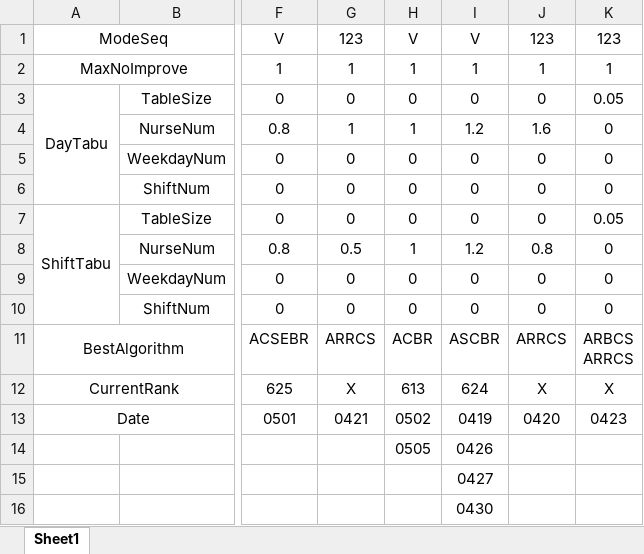
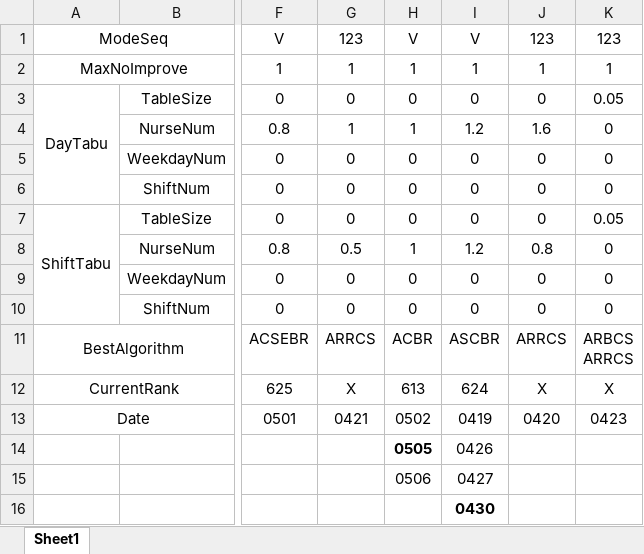
Before and after one commit to Zhouxing-Su/NurseRosteringProblem, an Excel workbook: INRC2_Simulator/log/TestedParameter.xlsx, sheet Sheet1, drawn as a sheet; only a part is shown, gaps mark what is left out; values as stored, in another font and other column widths than the file's, no borders; conditional formats not drawn; the diff names each change by its address in the sheet, - before the commit and + after, or states it on an @@ line.

```diff
--- a/INRC2_Simulator/log/TestedParameter.xlsx (sheet Sheet1)
+++ b/INRC2_Simulator/log/TestedParameter.xlsx (sheet Sheet1)
-H14 bold: off
+H14 bold: on
-H15: (empty)
+H15: 0506
-I16 bold: off
+I16 bold: on
```
Also changed, not shown: 12 other files.
